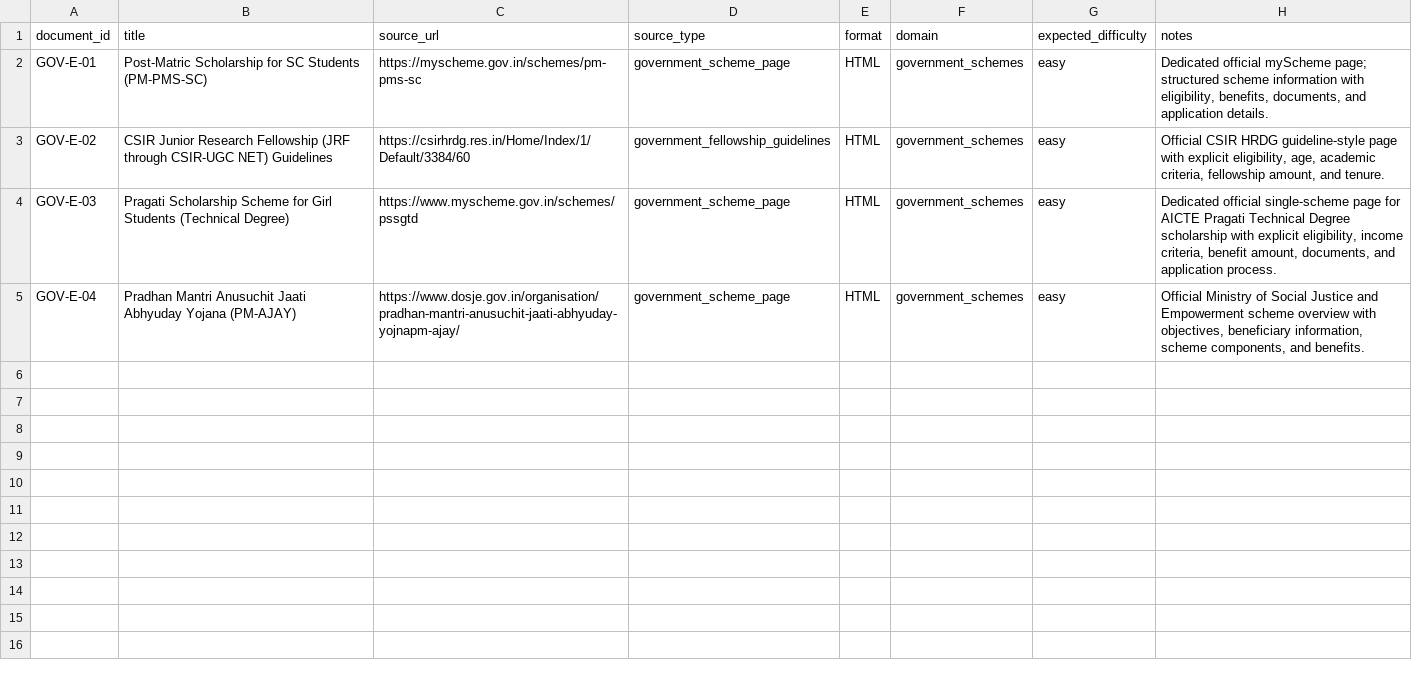
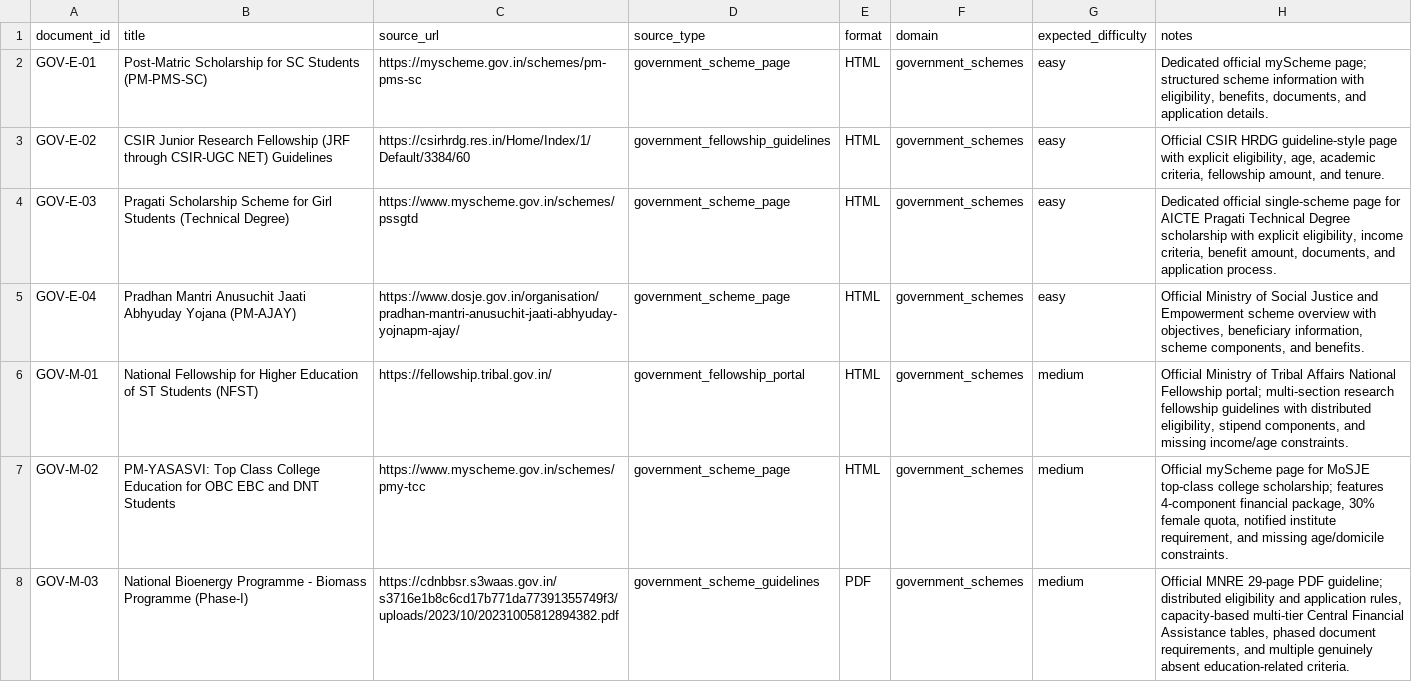
Before and after one commit to rayush08/Autonomous_document_intelligence_agent, a CSV file: data/government_schemes/sources.csv, drawn as a sheet; the diff names each change by its address in the sheet, - before the commit and + after, or states it on an @@ line.

Commit message:
Phase 2.5: add resilient Gemini discovery and semantic extraction validation

```diff
--- a/data/government_schemes/sources.csv
+++ b/data/government_schemes/sources.csv
+row 6: GOV-M-01 | National Fellowship for Higher Education of ST Students (NFST) | https://fellowship.tribal.gov.in/ | government_fellowship_portal | HTML | government_schemes | medium | Official Ministry of Tribal Affairs National Fellowship portal; multi-section research fellowship guidelines with distributed eligibility, stipend components, and missing income/age constraints.
+row 7: GOV-M-02 | PM-YASASVI: Top Class College Education for OBC EBC and DNT Students | https://www.myscheme.gov.in/schemes/pmy-tcc | government_scheme_page | HTML | government_schemes | medium | Official myScheme page for MoSJE top-class college scholarship; features 4-component financial package, 30% female quota, notified institute requirement, and missing age/domicile constraints.
+row 8: GOV-M-03 | National Bioenergy Programme - Biomass Programme (Phase-I) | https://cdnbbsr.s3waas.gov.in/s3716e1b8c6cd17b771da77391355749f3/uploads/2023/10/20231005812894382.pdf | government_scheme_guidelines | PDF | government_schemes | medium | Official MNRE 29-page PDF guideline; distributed eligibility and application rules, capacity-based multi-tier Central Financial Assistance tables, phased document requirements, and multiple genuinely absent education-related criteria.
```
Also changed, not shown: 36 other files.
